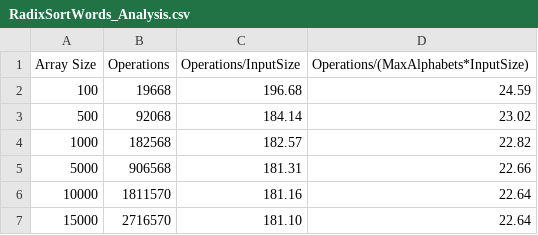
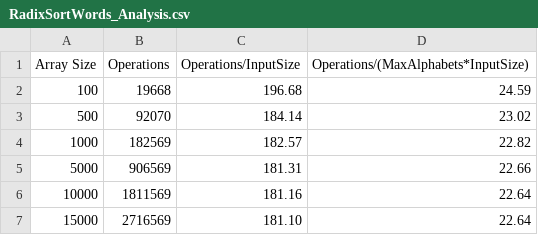
Before and after one commit to ArwenLaung/CPT212-Assignment1, a CSV file: RadixSortWords_Analysis.csv, drawn as a sheet.

```diff
--- a/RadixSortWords_Analysis.csv
+++ b/RadixSortWords_Analysis.csv
@@ -2,6 +2,6 @@ Array Size,Operations,Operations/InputSize,Operations/(MaxAlphabets*InputSize)
 100,19668,196.68,24.59
-500,92068,184.14,23.02
-1000,182568,182.57,22.82
-5000,906568,181.31,22.66
-10000,1811570,181.16,22.64
-15000,2716570,181.10,22.64
+500,92070,184.14,23.02
+1000,182569,182.57,22.82
+5000,906569,181.31,22.66
+10000,1811569,181.16,22.64
+15000,2716569,181.10,22.64
```
Also changed, not shown: RadixSort_Analysis.csv, 4 other files.
